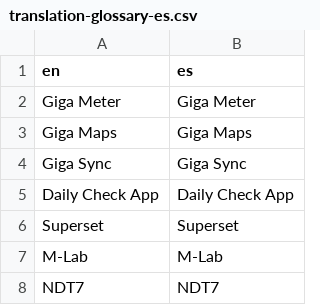
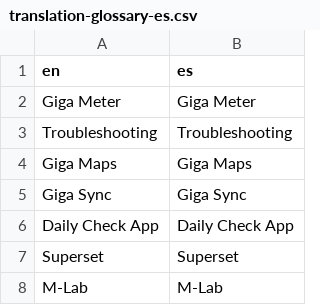
Before and after one commit to unicef/gigameter_docs, a CSV file: .github/translation-glossary-es.csv, drawn as a sheet; only a part is shown; the shorter side is filled out with more unchanged rows; the diff names each change by its address in the sheet, - before the commit and + after, or states it on an @@ line.

Commit message:
chore: keep Troubleshooting untranslated

```diff
--- a/.github/translation-glossary-es.csv
+++ b/.github/translation-glossary-es.csv
+row 3: Troubleshooting | Troubleshooting
```
